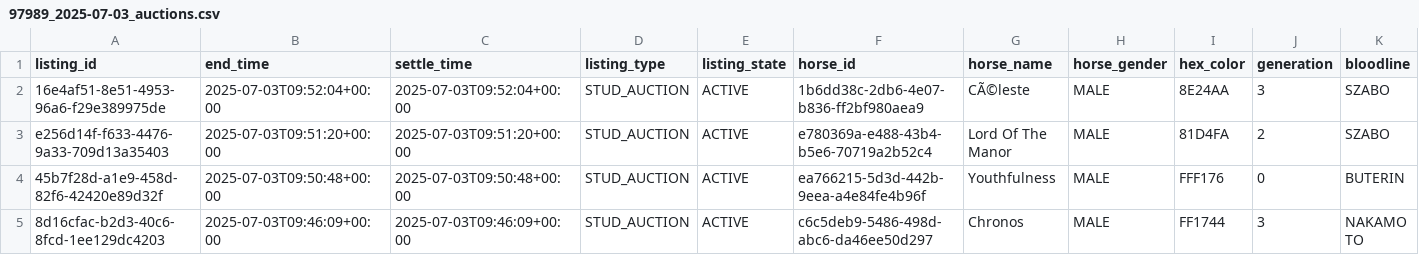
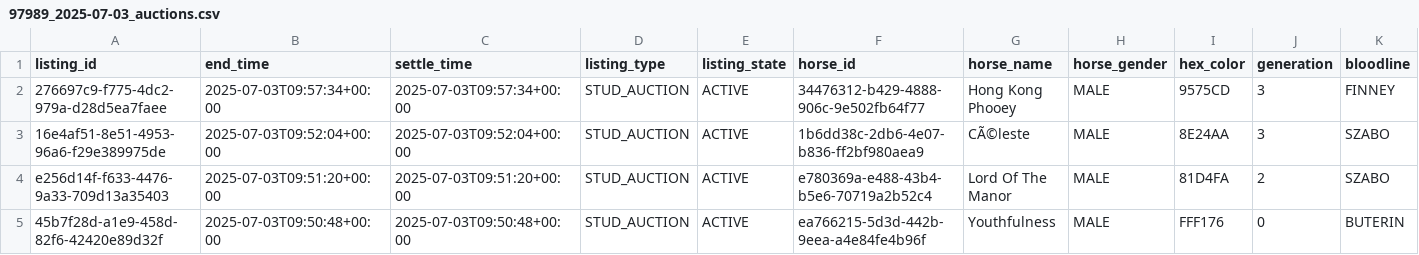
Before and after one commit to myblood-tempest/completed-auctions, a CSV file: 97989_2025-07-03_auctions.csv, drawn as a sheet; only a part is shown; the shorter side is filled out with more unchanged rows; rows hold the shown columns only; the diff names each change by its address in the sheet, - before the commit and + after, or states it on an @@ line.

Commit message:
Add 1 auction data files - 2025-07-03 01:59:26 UTC

```diff
--- a/97989_2025-07-03_auctions.csv
+++ b/97989_2025-07-03_auctions.csv
+row 2: 276697c9-f775-4dc2-979a-d28d5ea7faee | 2025-07-03T09:57:34+00:00 | 2025-07-03T09:57:34+00:00 | STUD_AUCTION | ACTIVE | 34476312-b429-4888-906c-9e502fb64f77 | Hong Kong Phooey | MALE | 9575CD | 3 | FINNEY
```
Also changed, not shown: 1 other file.
